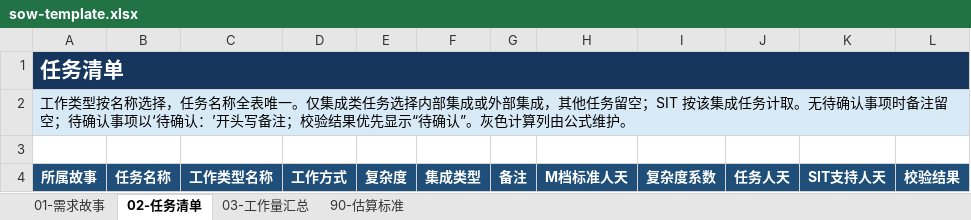
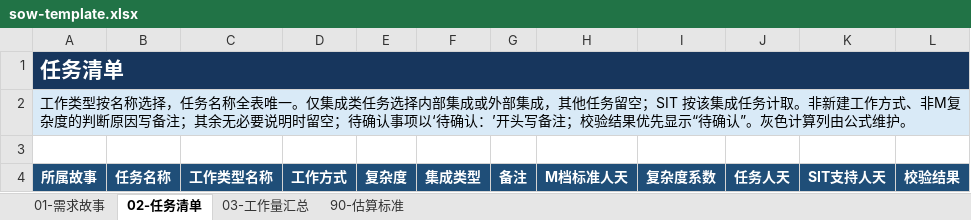
Before and after one commit to InspireChina/ai-plugin-marketplace, an Excel workbook: plugins/ai-sow-lite/assets/sow-template.xlsx, sheet 02-任务清单, drawn as a sheet; values as stored, in another font and other column widths than the file's, no borders; conditional formats and table styles not drawn; the diff names each change by its address in the sheet, - before the commit and + after, or states it on an @@ line.

Commit message:
fix(ai-sow-lite): include task classification reasons in remarks

```diff
--- a/plugins/ai-sow-lite/assets/sow-template.xlsx (sheet 02-任务清单)
+++ b/plugins/ai-sow-lite/assets/sow-template.xlsx (sheet 02-任务清单)
-A2: …务计取。无待确认事项时备注留空；待…
+A2: …务计取。非新建工作方式、非M复杂度的判断原因写备注；其余无必要说明时留空；待…
```
Also changed, not shown: 27 other files.
